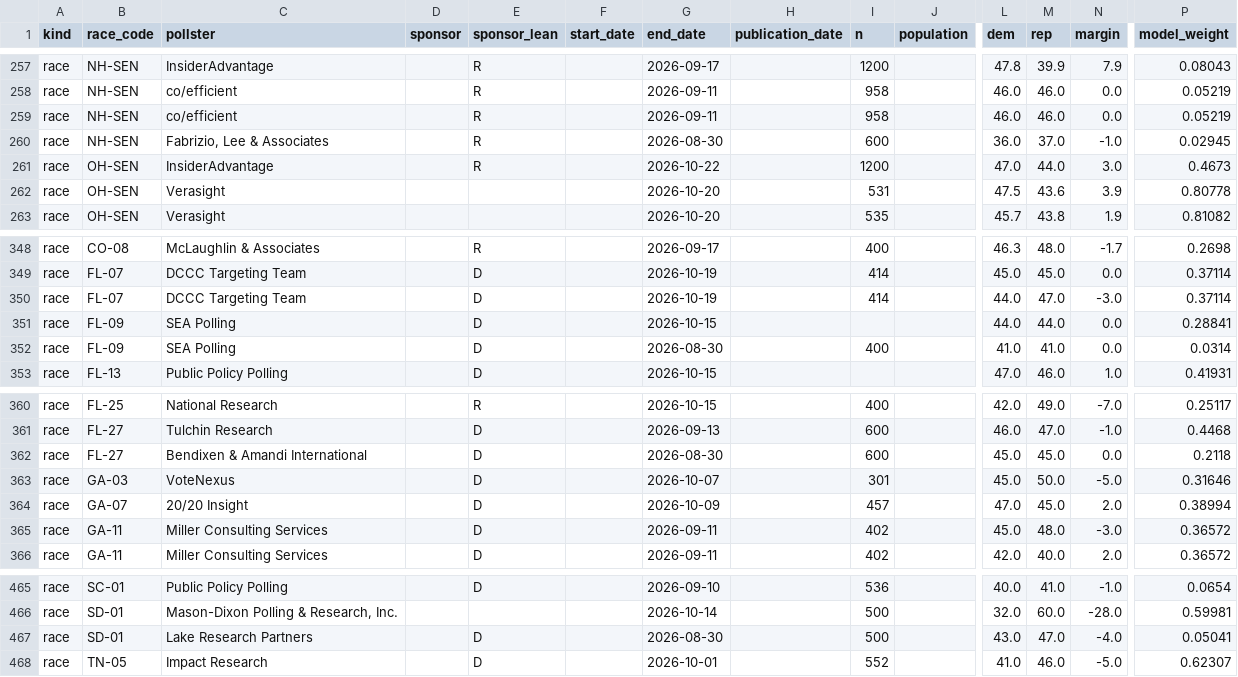
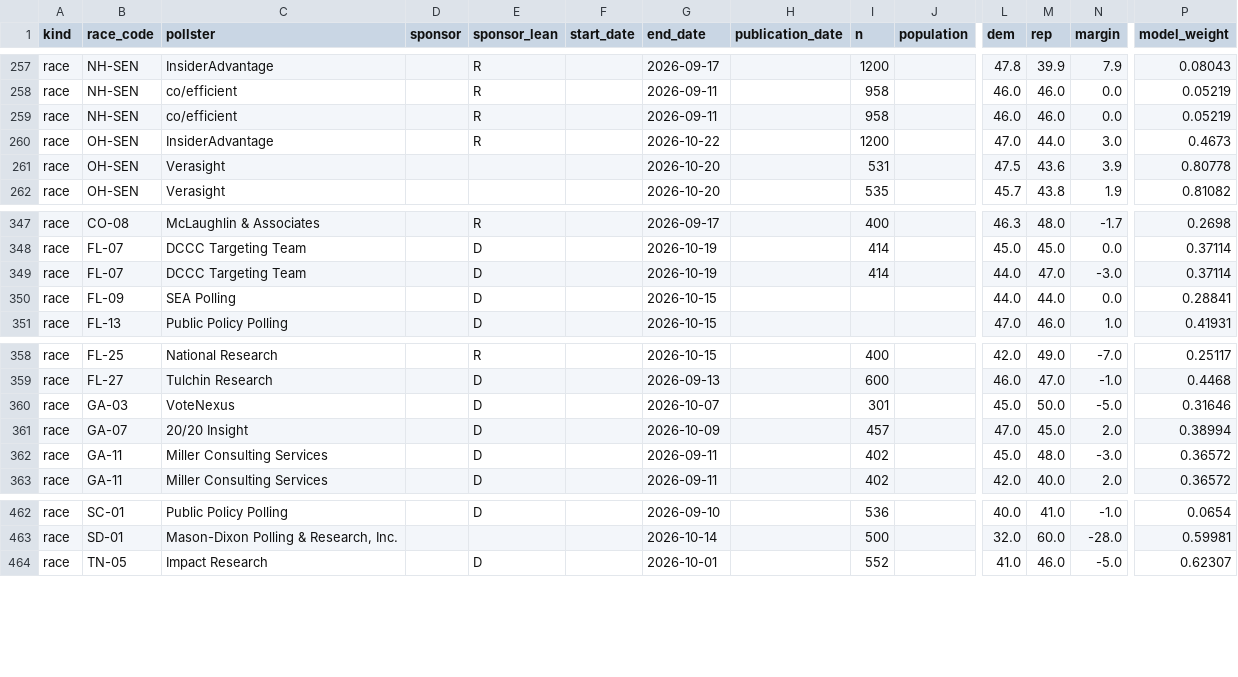
Before and after one commit to MusicOfScience/midterm-signals, a CSV file: public/data/polls.csv, drawn as a sheet; only a part is shown, gaps mark what is left out; rows hold the shown columns only; the diff names each change by its address in the sheet, - before the commit and + after, or states it on an @@ line.

```diff
--- a/public/data/polls.csv
+++ b/public/data/polls.csv
-row 260: race | NH-SEN | Fabrizio, Lee & Associates |  | R |  | 2026-08-30 |  | 600 |  | 36.0 | 37.0 | -1.0 | 0.02945
-row 352: race | FL-09 | SEA Polling |  | D |  | 2026-08-30 |  | 400 |  | 41.0 | 41.0 | 0.0 | 0.0314
-row 362: race | FL-27 | Bendixen & Amandi International |  | D |  | 2026-08-30 |  | 600 |  | 45.0 | 45.0 | 0.0 | 0.2118
-row 467: race | SD-01 | Lake Research Partners |  | D |  | 2026-08-30 |  | 500 |  | 43.0 | 47.0 | -4.0 | 0.05041
```
Also changed, not shown: public/data/races.csv, 17 other files.
